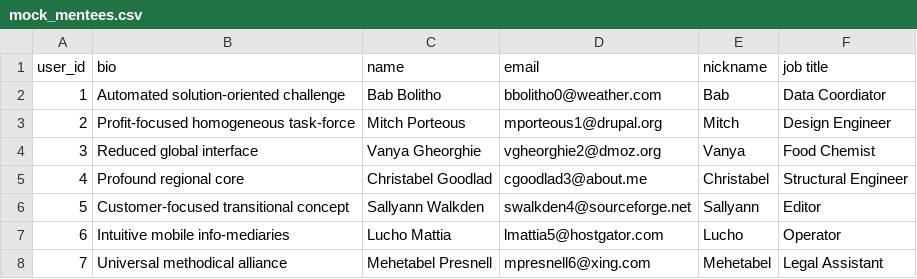
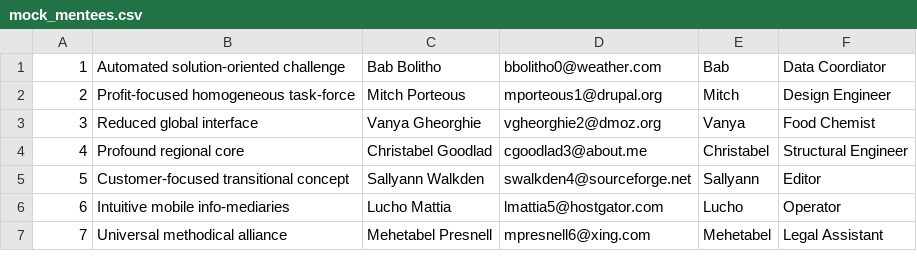
Before and after one commit to cgsarfati/WoMentor, a CSV file: seed_data/mock_mentees.csv, drawn as a sheet; only a part is shown.

```diff
--- a/seed_data/mock_mentees.csv
+++ b/seed_data/mock_mentees.csv
@@ -1,2 +1 @@
-user_id,bio,name,email,nickname,job title
 1,Automated solution-oriented challenge,Bab Bolitho,bbolitho0@weather.com,Bab,Data Coordiator
```
Also changed, not shown: seed_data/mock_mentors.csv.
